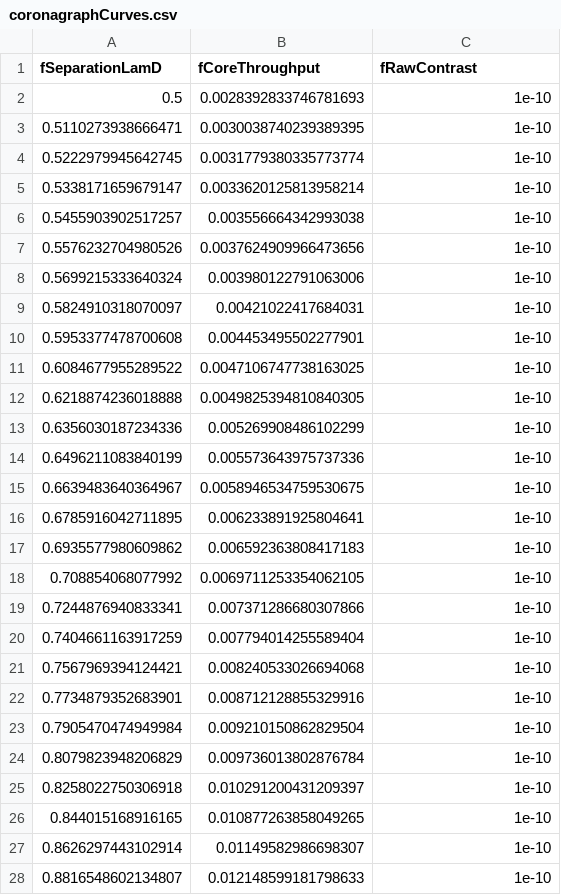
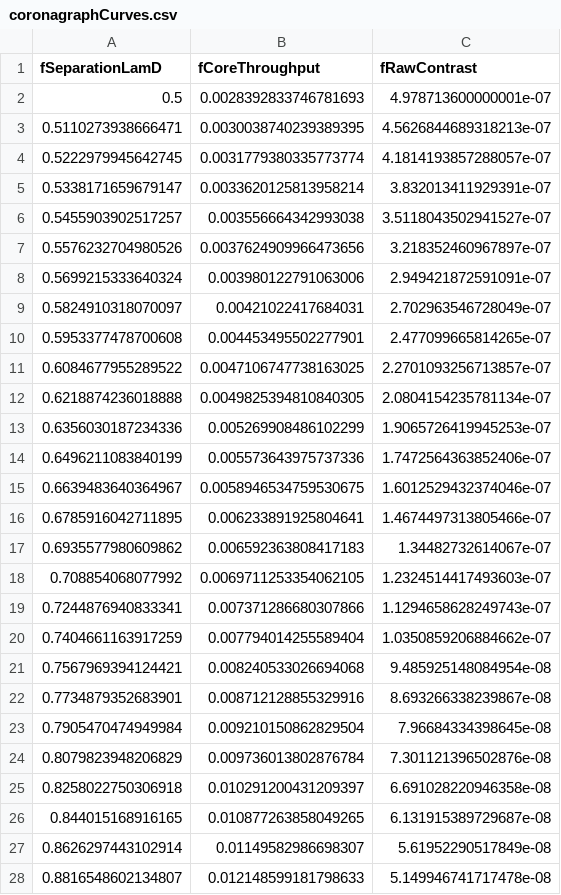
Before and after one commit to RoryBarnes/HWOYields, a CSV file: modelCoronagraph/coronagraphCurves.csv, drawn as a sheet; only a part is shown; the diff covers the shown part only.

```diff
--- a/modelCoronagraph/coronagraphCurves.csv
+++ b/modelCoronagraph/coronagraphCurves.csv
@@ -1,28 +1,28 @@
 fSeparationLamD,fCoreThroughput,fRawContrast
-0.5,0.0028392833746781693,1e-10
-0.5110273938666471,0.0030038740239389395,1e-10
-0.5222979945642745,0.0031779380335773774,1e-10
-0.5338171659679147,0.0033620125813958214,1e-10
-0.5455903902517257,0.003556664342993038,1e-10
-0.5576232704980526,0.0037624909966473656,1e-10
-0.5699215333640324,0.003980122791063006,1e-10
-0.5824910318070097,0.00421022417684031,1e-10
-0.5953377478700608,0.004453495502277901,1e-10
-0.6084677955289522,0.0047106747738163025,1e-10
-0.6218874236018888,0.0049825394810840305,1e-10
-0.6356030187234336,0.005269908486102299,1e-10
-0.6496211083840199,0.005573643975737336,1e-10
-0.6639483640364967,0.0058946534759530675,1e-10
-0.6785916042711895,0.006233891925804641,1e-10
-0.6935577980609862,0.006592363808417183,1e-10
-0.708854068077992,0.0069711253354062105,1e-10
-0.7244876940833341,0.007371286680307866,1e-10
-0.7404661163917259,0.007794014255589404,1e-10
-0.7567969394124421,0.008240533026694068,1e-10
-0.7734879352683901,0.008712128855329916,1e-10
-0.7905470474949984,0.009210150862829504,1e-10
-0.8079823948206829,0.009736013802876784,1e-10
-0.8258022750306918,0.010291200431209397,1e-10
-0.844015168916165,0.010877263858049265,1e-10
-0.8626297443102914,0.01149582986698307,1e-10
-0.8816548602134807,0.012148599181798633,1e-10
+0.5,0.0028392833746781693,4.978713600000001e-07
+0.5110273938666471,0.0030038740239389395,4.5626844689318213e-07
+0.5222979945642745,0.0031779380335773774,4.1814193857288057e-07
+0.5338171659679147,0.0033620125813958214,3.832013411929391e-07
+0.5455903902517257,0.003556664342993038,3.5118043502941527e-07
+0.5576232704980526,0.0037624909966473656,3.218352460967897e-07
+0.5699215333640324,0.003980122791063006,2.949421872591091e-07
+0.5824910318070097,0.00421022417684031,2.702963546728049e-07
+0.5953377478700608,0.004453495502277901,2.477099665814265e-07
+0.6084677955289522,0.0047106747738163025,2.2701093256713857e-07
+0.6218874236018888,0.0049825394810840305,2.0804154235781134e-07
+0.6356030187234336,0.005269908486102299,1.9065726419945253e-07
+0.6496211083840199,0.005573643975737336,1.7472564363852406e-07
+0.6639483640364967,0.0058946534759530675,1.6012529432374046e-07
+0.6785916042711895,0.006233891925804641,1.4674497313805466e-07
+0.6935577980609862,0.006592363808417183,1.34482732614067e-07
+0.708854068077992,0.0069711253354062105,1.2324514417493603e-07
+0.7244876940833341,0.007371286680307866,1.1294658628249743e-07
+0.7404661163917259,0.007794014255589404,1.0350859206884662e-07
+0.7567969394124421,0.008240533026694068,9.485925148084954e-08
+0.7734879352683901,0.008712128855329916,8.693266338239867e-08
+0.7905470474949984,0.009210150862829504,7.96684334398645e-08
+0.8079823948206829,0.009736013802876784,7.301121396502876e-08
+0.8258022750306918,0.010291200431209397,6.691028220946358e-08
+0.844015168916165,0.010877263858049265,6.131915389729687e-08
+0.8626297443102914,0.01149582986698307,5.61952290517849e-08
+0.8816548602134807,0.012148599181798633,5.149946741717478e-08
```
Also changed, not shown: 71 edited cells elsewhere in this file, 27 other files.
